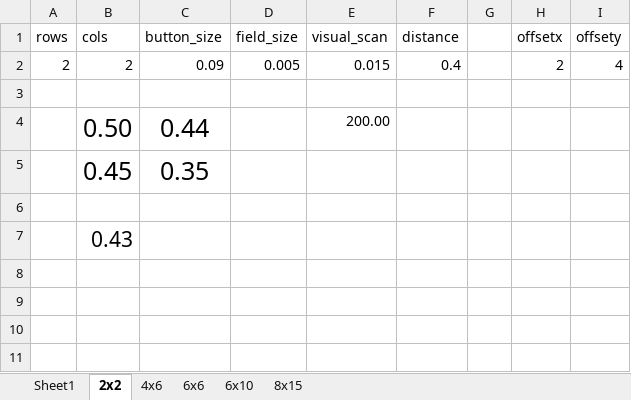
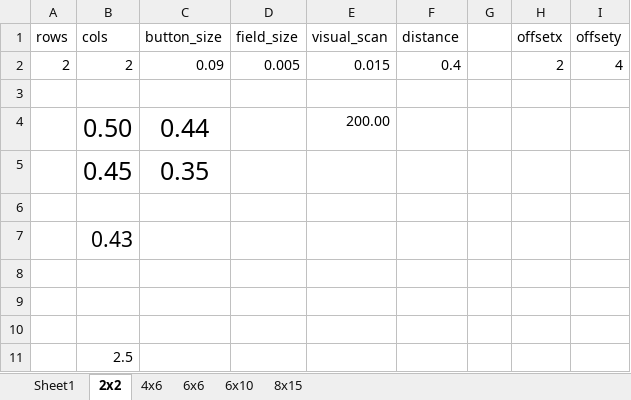
Before and after one commit to open-aac/aac-metrics, an Excel workbook: Effort Scores.xlsx, sheet 2x2, drawn as a sheet; values as stored, in another font and other column widths than the file's, no borders; the diff names each change by its address in the sheet, - before the commit and + after, or states it on an @@ line.

```diff
--- a/Effort Scores.xlsx (sheet 2x2)
+++ b/Effort Scores.xlsx (sheet 2x2)
+row 8: (empty)
+row 9: (empty)
+row 10: (empty)
+row 11:  | 2.5
```
Also changed, not shown: sheet 6x10, sheet 4x6, sheet 8x15, 3 other files.
